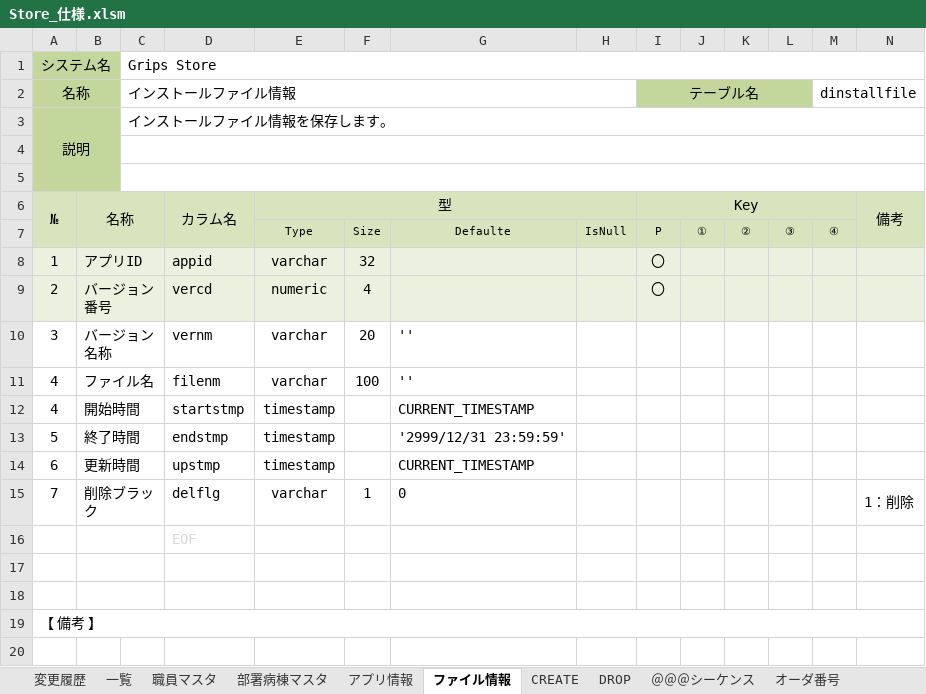
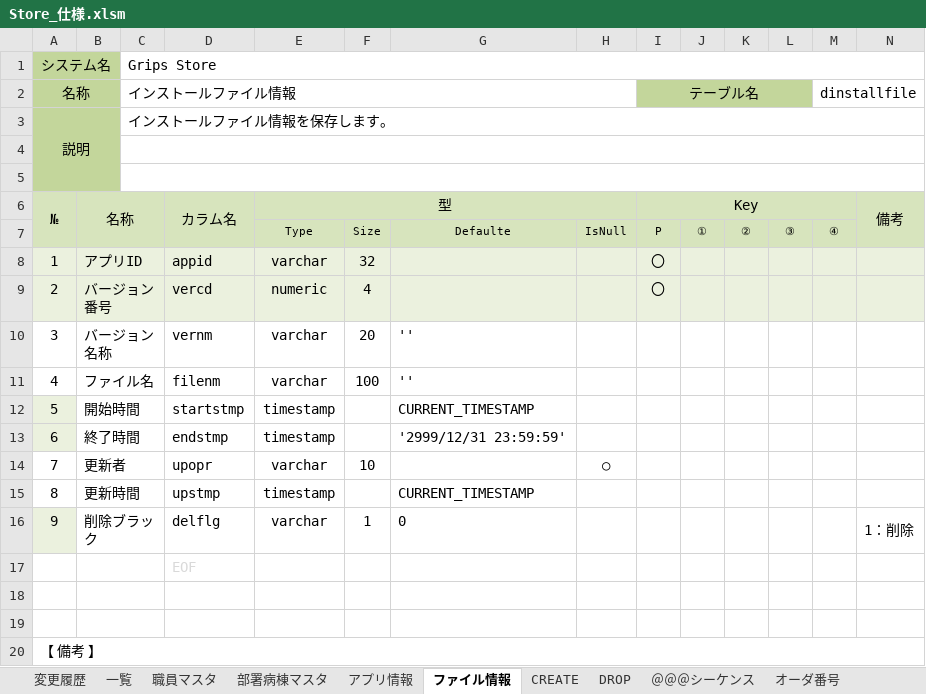
Before and after one commit to leean613/GripsStore2, an Excel workbook: WORKSPACE/Database/Store_仕様.xlsm, sheet ファイル情報, drawn as a sheet; only a part is shown; values as stored, in another font and other column widths than the file's, no borders; addresses are those after the commit; rows hold the shown columns only; the diff names each change by its address in the sheet, - before the commit and + after, or states it on an @@ line.

```diff
--- a/WORKSPACE/Database/Store_仕様.xlsm (sheet ファイル情報)
+++ b/WORKSPACE/Database/Store_仕様.xlsm (sheet ファイル情報)
-A12 (システム名): 4
+A12 (システム名): 5
-A12:A13 fill: none
+A12:A13 fill: #EBF1DE
-A13 (システム名): 5
+A13 (システム名): 6
+row 14: 7 | 更新者 |  | upopr | varchar | 10 |  | ○
-A15 (システム名): 6
+A15 (システム名): 8
-A16 (システム名): 7
+A16 (システム名): 9
-A16 fill: none
+A16 fill: #EBF1DE
```
Also changed, not shown: sheet CREATE, sheet アプリ情報.
